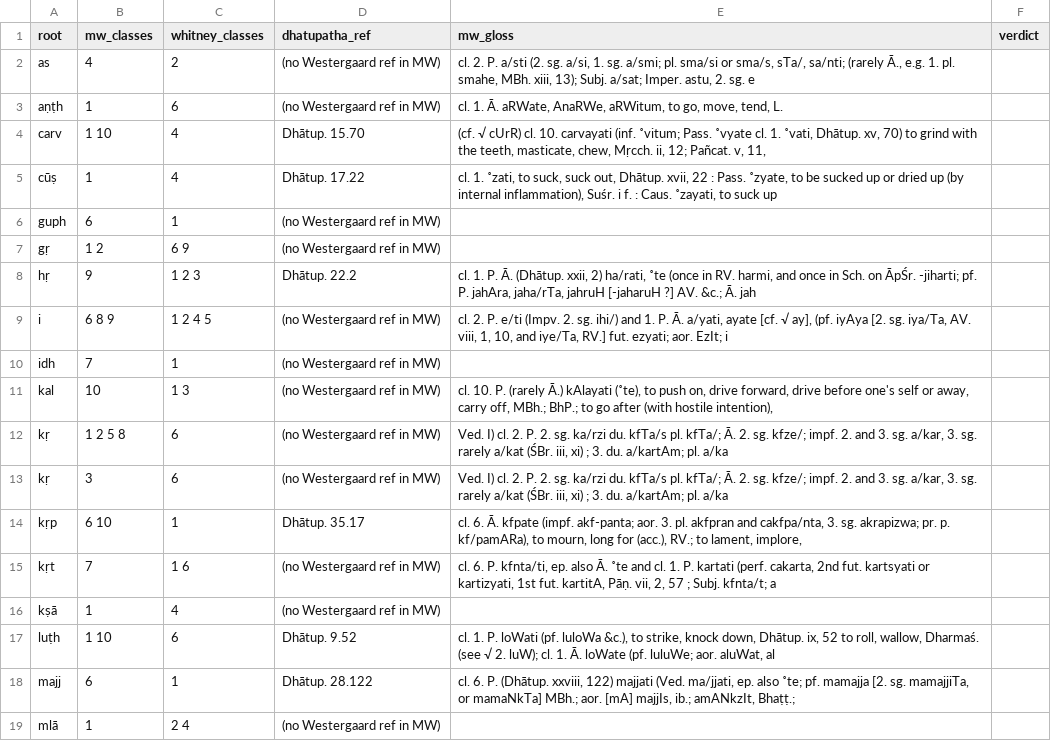
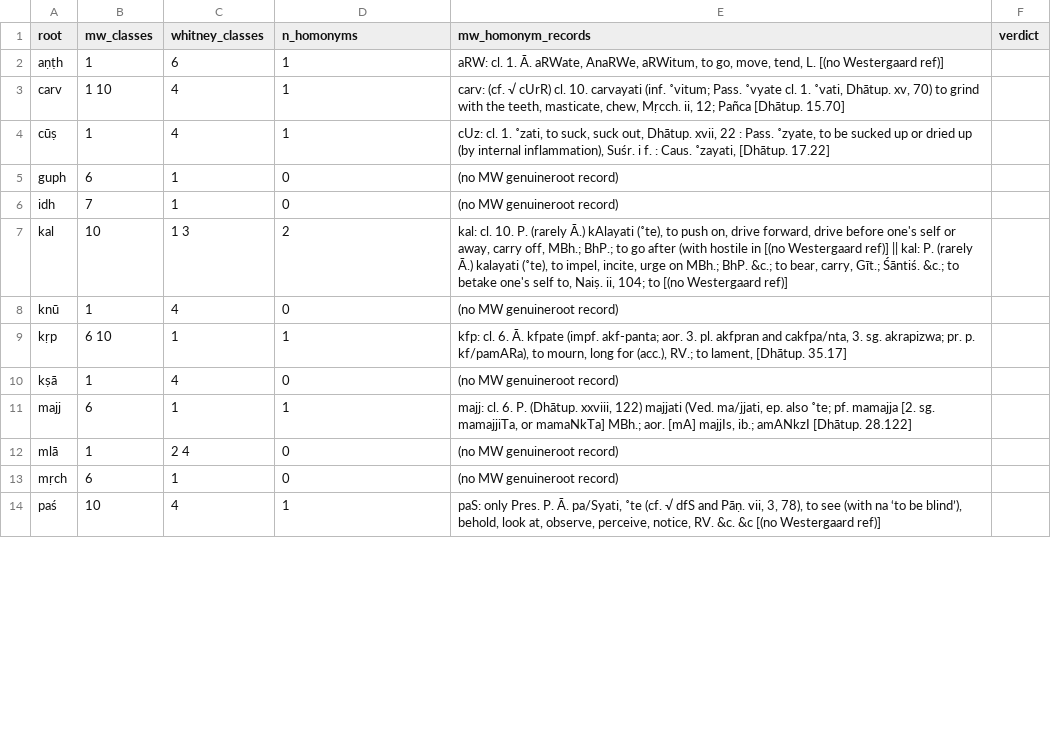
Before and after one commit to sanskrit-lexicon/MWS, a CSV file: review_packets/PACKET_C_classconflicts.csv, drawn as a sheet; only a part is shown; the diff covers the shown part only.

```diff
--- a/review_packets/PACKET_C_classconflicts.csv
+++ b/review_packets/PACKET_C_classconflicts.csv
@@ -1,19 +1,14 @@
-root,mw_classes,whitney_classes,dhatupatha_ref,mw_gloss,verdict
-as,4,2,(no Westergaard ref in MW),"cl. 2. P. a/sti (2. sg. a/si, 1. sg. a/smi; pl. sma/si or sma/s, sTa/, sa/nti; (rarely Ā., e.g. 1. pl. smahe, MBh. xiii, 13); Subj. a/sat; Imper. astu, 2. sg. e",
-aṇṭh,1,6,(no Westergaard ref in MW),"cl. 1. Ā. aRWate, AnaRWe, aRWitum, to go, move, tend, L.",
-carv,1 10,4,Dhātup. 15.70,"(cf. √ cUrR) cl. 10. carvayati (inf. ˚vitum; Pass. ˚vyate cl. 1. ˚vati, Dhātup. xv, 70) to grind with the teeth, masticate, chew, Mṛcch. ii, 12; Pañcat. v, 11, ",
-cūṣ,1,4,Dhātup. 17.22,"cl. 1. ˚zati, to suck, suck out, Dhātup. xvii, 22 : Pass. ˚zyate, to be sucked up or dried up (by internal inflammation), Suśr. i f. : Caus. ˚zayati, to suck up",
-guph,6,1,(no Westergaard ref in MW),,
-gṛ,1 2,6 9,(no Westergaard ref in MW),,
-hṛ,9,1 2 3,Dhātup. 22.2,"cl. 1. P. Ā. (Dhātup. xxii, 2) ha/rati, ˚te (once in RV. harmi, and once in Sch. on ĀpŚr. -jiharti; pf. P. jahAra, jaha/rTa, jahruH [-jaharuH ?] AV. &c.; Ā. jah",
-i,6 8 9,1 2 4 5,(no Westergaard ref in MW),"cl. 2. P. e/ti (Impv. 2. sg. ihi/) and 1. P. Ā. a/yati, ayate [cf. √ ay], (pf. iyAya [2. sg. iya/Ta, AV. viii, 1, 10, and iye/Ta, RV.] fut. ezyati; aor. EzIt; i",
-idh,7,1,(no Westergaard ref in MW),,
-kal,10,1 3,(no Westergaard ref in MW),"cl. 10. P. (rarely Ā.) kAlayati (˚te), to push on, drive forward, drive before one's self or away, carry off, MBh.; BhP.; to go after (with hostile intention), ",
-kṛ,1 2 5 8,6,(no Westergaard ref in MW),"Ved. I) cl. 2. P. 2. sg. ka/rzi du. kfTa/s pl. kfTa/; Ā. 2. sg. kfze/; impf. 2. and 3. sg. a/kar, 3. sg. rarely a/kat (ŚBr. iii, xi) ; 3. du. a/kartAm; pl. a/ka",
-kṛ,3,6,(no Westergaard ref in MW),"Ved. I) cl. 2. P. 2. sg. ka/rzi du. kfTa/s pl. kfTa/; Ā. 2. sg. kfze/; impf. 2. and 3. sg. a/kar, 3. sg. rarely a/kat (ŚBr. iii, xi) ; 3. du. a/kartAm; pl. a/ka",
-kṛp,6 10,1,Dhātup. 35.17,"cl. 6. Ā. kfpate (impf. akf-panta; aor. 3. pl. akfpran and cakfpa/nta, 3. sg. akrapizwa; pr. p. kf/pamARa), to mourn, long for (acc.), RV.; to lament, implore, ",
-kṛt,7,1 6,(no Westergaard ref in MW),"cl. 6. P. kfnta/ti, ep. also Ā. ˚te and cl. 1. P. kartati (perf. cakarta, 2nd fut. kartsyati or kartizyati, 1st fut. kartitA, Pāṇ. vii, 2, 57 ; Subj. kfnta/t; a",
-kṣā,1,4,(no Westergaard ref in MW),,
-luṭh,1 10,6,Dhātup. 9.52,"cl. 1. P. loWati (pf. luloWa &c.), to strike, knock down, Dhātup. ix, 52 to roll, wallow, Dharmaś. (see √ 2. luW); cl. 1. Ā. loWate (pf. luluWe; aor. aluWat, al",
-majj,6,1,Dhātup. 28.122,"cl. 6. P. (Dhātup. xxviii, 122) majjati (Ved. ma/jjati, ep. also ˚te; pf. mamajja [2. sg. mamajjiTa, or mamaNkTa] MBh.; aor. [mA] majjIs, ib.; amANkzIt, Bhaṭṭ.;",
-mlā,1,2 4,(no Westergaard ref in MW),,
+root,mw_classes,whitney_classes,n_homonyms,mw_homonym_records,verdict
+aṇṭh,1,6,1,"aRW: cl. 1. Ā. aRWate, AnaRWe, aRWitum, to go, move, tend, L. [(no Westergaard ref)]",
+carv,1 10,4,1,"carv: (cf. √ cUrR) cl. 10. carvayati (inf. ˚vitum; Pass. ˚vyate cl. 1. ˚vati, Dhātup. xv, 70) to grind with the teeth, masticate, chew, Mṛcch. ii, 12; Pañca [Dhātup. 15.70]",
+cūṣ,1,4,1,"cUz: cl. 1. ˚zati, to suck, suck out, Dhātup. xvii, 22 : Pass. ˚zyate, to be sucked up or dried up (by internal inflammation), Suśr. i f. : Caus. ˚zayati,  [Dhātup. 17.22]",
+guph,6,1,0,(no MW genuineroot record),
+idh,7,1,0,(no MW genuineroot record),
+kal,10,1 3,2,"kal: cl. 10. P. (rarely Ā.) kAlayati (˚te), to push on, drive forward, drive before one's self or away, carry off, MBh.; BhP.; to go after (with hostile in [(no Westergaard ref)] || kal: P. (rarely Ā.) kalayati (˚te), to impel, incite, urge on MBh.; BhP. &c.; to bear, carry, Gīt.; Śāntiś. &c.; to betake one's self to, Naiṣ. ii, 104; to [(no Westergaard ref)]",
+knū,1,4,0,(no MW genuineroot record),
+kṛp,6 10,1,1,"kfp: cl. 6. Ā. kfpate (impf. akf-panta; aor. 3. pl. akfpran and cakfpa/nta, 3. sg. akrapizwa; pr. p. kf/pamARa), to mourn, long for (acc.), RV.; to lament, [Dhātup. 35.17]",
+kṣā,1,4,0,(no MW genuineroot record),
+majj,6,1,1,"majj: cl. 6. P. (Dhātup. xxviii, 122) majjati (Ved. ma/jjati, ep. also ˚te; pf. mamajja [2. sg. mamajjiTa, or mamaNkTa] MBh.; aor. [mA] majjIs, ib.; amANkzI [Dhātup. 28.122]",
+mlā,1,2 4,0,(no MW genuineroot record),
+mṛch,6,1,0,(no MW genuineroot record),
+paś,10,4,1,"paS: only Pres. P. Ā. pa/Syati, ˚te (cf. √ dfS and Pāṇ. vii, 3, 78), to see (with na ‘to be blind’), behold, look at, observe, perceive, notice, RV. &c. &c [(no Westergaard ref)]",
```
Also changed, not shown: 5 added rows, 6 removed rows and 16 edited cells elsewhere in this file, papers/p3_citation_registers/register_b/register_b_summary.csv, phw_graph/phw_integrity.csv, 27 other files.
